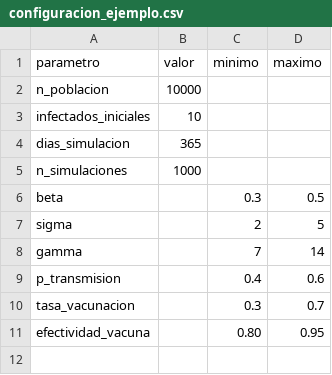
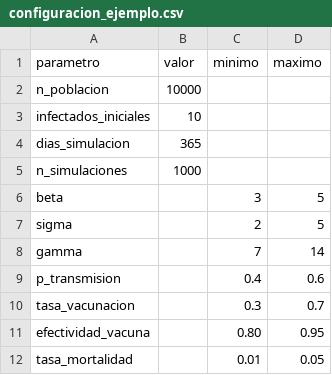
Before and after one commit to dazasantiago/Taller1-Simulaci-n, a CSV file: punto 4 - monte carlo/configuracion_ejemplo.csv, drawn as a sheet.

Commit message:
Punto 4: tasa de mortalidad, beta corregido, semillas por corrida e informe
- beta pasa a U(3,5) y la formula de contactos usa directamente piso(r*beta)
- se agrega tasa_mortalidad (U(0.01,0.05)) sorteada por corrida; se reporta
  total_muertes y total_recuperados por separado
- cada simulacion del estudio usa una semilla distinta (antes compartian
  una sola secuencia continua del generador)
- estudio de 1000+1000 simulaciones corrido y documentado en Informe_Punto4_EpiSim.docx

```diff
--- a/punto 4 - monte carlo/configuracion_ejemplo.csv
+++ b/punto 4 - monte carlo/configuracion_ejemplo.csv
@@ -5,3 +5,3 @@ dias_simulacion,365,,
 n_simulaciones,1000,,
-beta,,0.3,0.5
+beta,,3,5
 sigma,,2,5
@@ -11 +11,2 @@ tasa_vacunacion,,0.3,0.7
 efectividad_vacuna,,0.80,0.95
+tasa_mortalidad,,0.01,0.05
```
Also changed, not shown: 13 other files.
